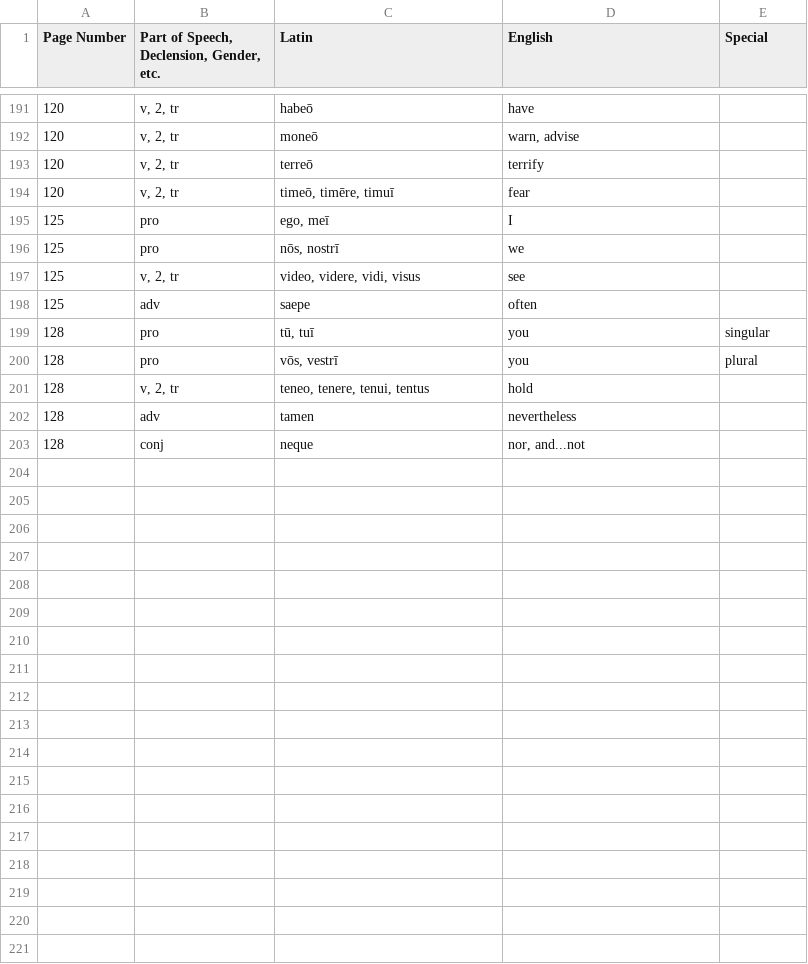
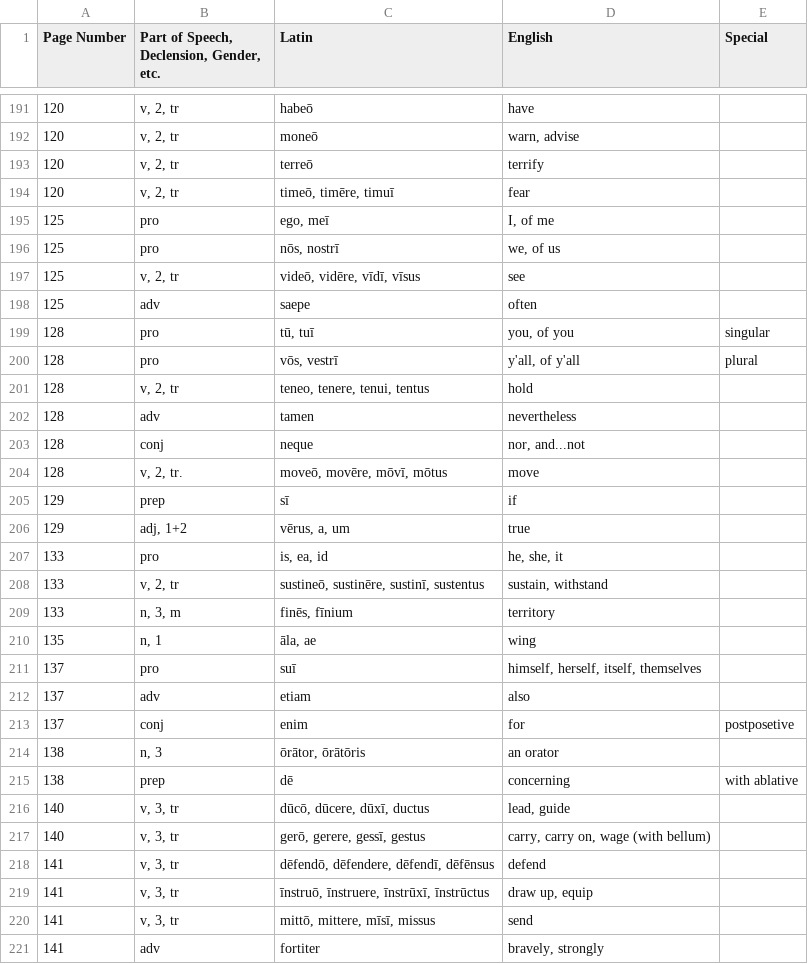
Before and after one commit to lowell-list/latin-vocab, a CSV file: Latin Vocabulary - Vocab.csv, drawn as a sheet; only a part is shown, gaps mark what is left out; the diff covers the shown part only.

Commit message:
Updated CSV
I updated the CSV that contains all the Latin.

```diff
--- a/Latin Vocabulary - Vocab.csv
+++ b/Latin Vocabulary - Vocab.csv
@@ -195,8 +194,8 @@ Page Number,"Part of Speech, Declension, Gender, etc.",Latin,English,Special
 120,"v, 2, tr","timeō, timēre, timuī",fear,
-125,pro,"ego, meī",I,
-125,pro,"nōs, nostrī",we,
-125,"v, 2, tr","video, videre, vidi, visus",see,
+125,pro,"ego, meī","I, of me",
+125,pro,"nōs, nostrī","we, of us",
+125,"v, 2, tr","videō, vidēre, vīdī, vīsus",see,
 125,adv,saepe,often,
-128,pro,"tū, tuī",you,singular
-128,pro,"vōs, vestrī",you,plural
+128,pro,"tū, tuī","you, of you",singular
+128,pro,"vōs, vestrī","y'all, of y'all",plural
 128,"v, 2, tr","teneo, tenere, tenui, tentus",hold,
@@ -204 +203,19 @@ Page Number,"Part of Speech, Declension, Gender, etc.",Latin,English,Special
 128,conj,neque,"nor, and...not",
+128,"v, 2, tr.","moveō, movēre, mōvī, mōtus",move,
+129,prep,sī,if,
+129,"adj, 1+2","vērus, a, um",true,
+133,pro,"is, ea, id","he, she, it",
+133,"v, 2, tr","sustineō, sustinēre, sustinī, sustentus","sustain, withstand",
+133,"n, 3, m","finēs, fīnium",territory,
+135,"n, 1","āla, ae",wing,
+137,pro,suī,"himself, herself, itself, themselves",
+137,adv,etiam,also,
+137,conj,enim,for,postposetive
+138,"n, 3","ōrātor, ōrātōris",an orator,
+138,prep,dē,concerning,with ablative
+140,"v, 3, tr","dūcō, dūcere, dūxī, ductus","lead, guide",
+140,"v, 3, tr","gerō, gerere, gessī, gestus","carry, carry on, wage (with bellum)",
+141,"v, 3, tr","dēfendō, dēfendere, dēfendī, dēfēnsus",defend,
+141,"v, 3, tr","īnstruō, īnstruere, īnstrūxī, īnstrūctus","draw up, equip",
+141,"v, 3, tr","mittō, mittere, mīsī, missus",send,
+141,adv,fortiter,"bravely, strongly",
```
Also changed, not shown: 24 added rows and 3 edited cells elsewhere in this file.
